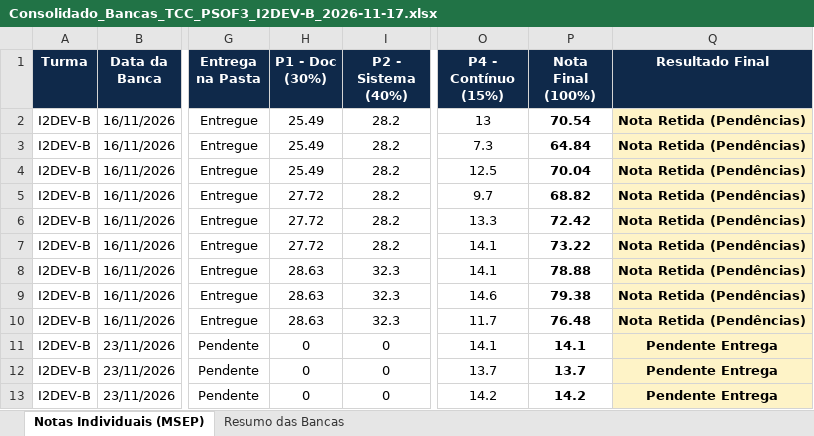
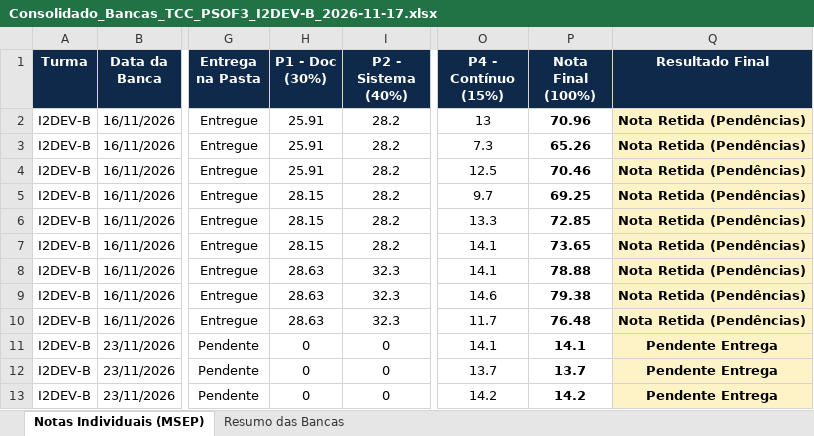
Before and after one commit to williamdevide/antigravity.PSOF3BancasTCC, an Excel workbook: downloads_relatorios/Consolidado_Bancas_TCC_PSOF3_I2DEV-B_2026-11-17.xlsx, sheet Notas Individuais (MSEP), drawn as a sheet; only a part is shown, gaps mark what is left out; values as stored, in another font and other column widths than the file's, no borders; the diff names each change by its address in the sheet, - before the commit and + after, or states it on an @@ line.

Commit message:
fix: deteccao introducao labware e layout ficha msep 2 paginas

```diff
--- a/downloads_relatorios/Consolidado_Bancas_TCC_PSOF3_I2DEV-B_2026-11-17.xlsx (sheet Notas Individuais (MSEP))
+++ b/downloads_relatorios/Consolidado_Bancas_TCC_PSOF3_I2DEV-B_2026-11-17.xlsx (sheet Notas Individuais (MSEP))
-H2:H4 (P1 - Doc (30%)): 25.49
+H2:H4 (P1 - Doc (30%)): 25.91
-P2 (Nota Final (100%)): 70.54
+P2 (Nota Final (100%)): 70.96
-P3 (Nota Final (100%)): 64.84
+P3 (Nota Final (100%)): 65.26
-P4 (Nota Final (100%)): 70.04
+P4 (Nota Final (100%)): 70.46
-H5:H7 (P1 - Doc (30%)): 27.72
+H5:H7 (P1 - Doc (30%)): 28.15
-P5 (Nota Final (100%)): 68.82
+P5 (Nota Final (100%)): 69.25
-P6 (Nota Final (100%)): 72.42
+P6 (Nota Final (100%)): 72.85
-P7 (Nota Final (100%)): 73.22
+P7 (Nota Final (100%)): 73.65
```
Also changed, not shown: sheet Resumo das Bancas, 23 other files.
